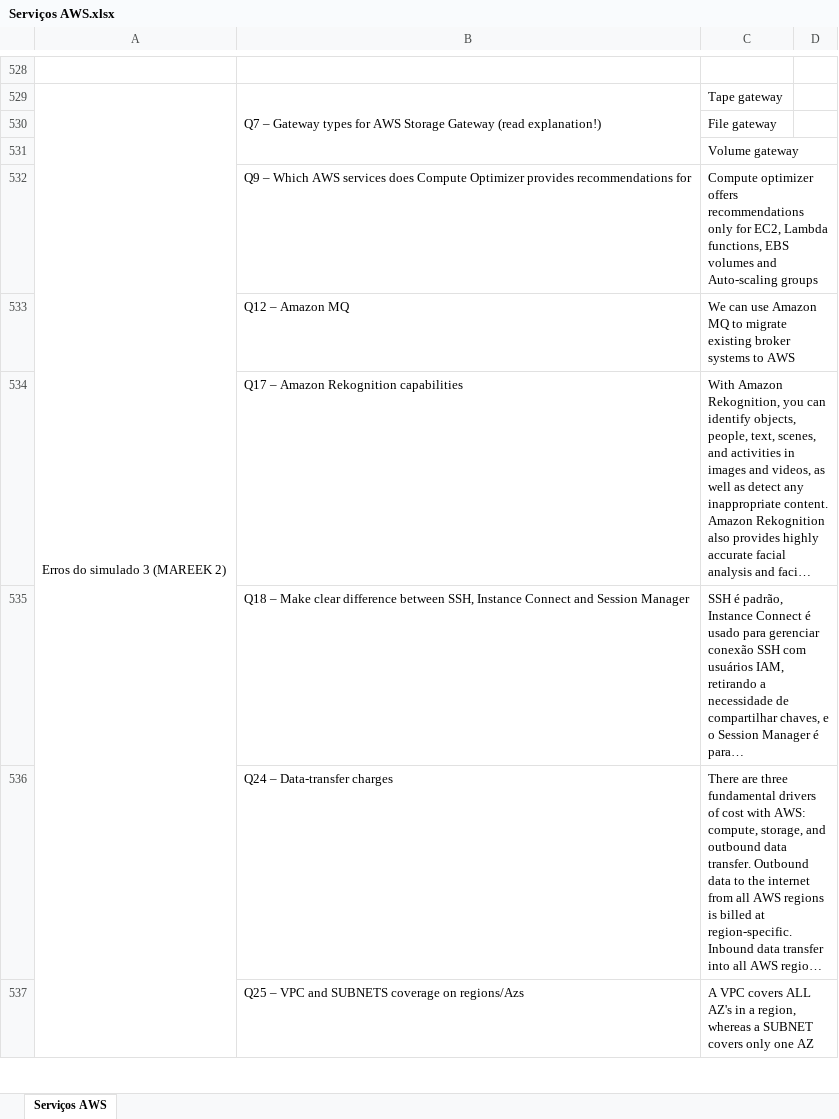
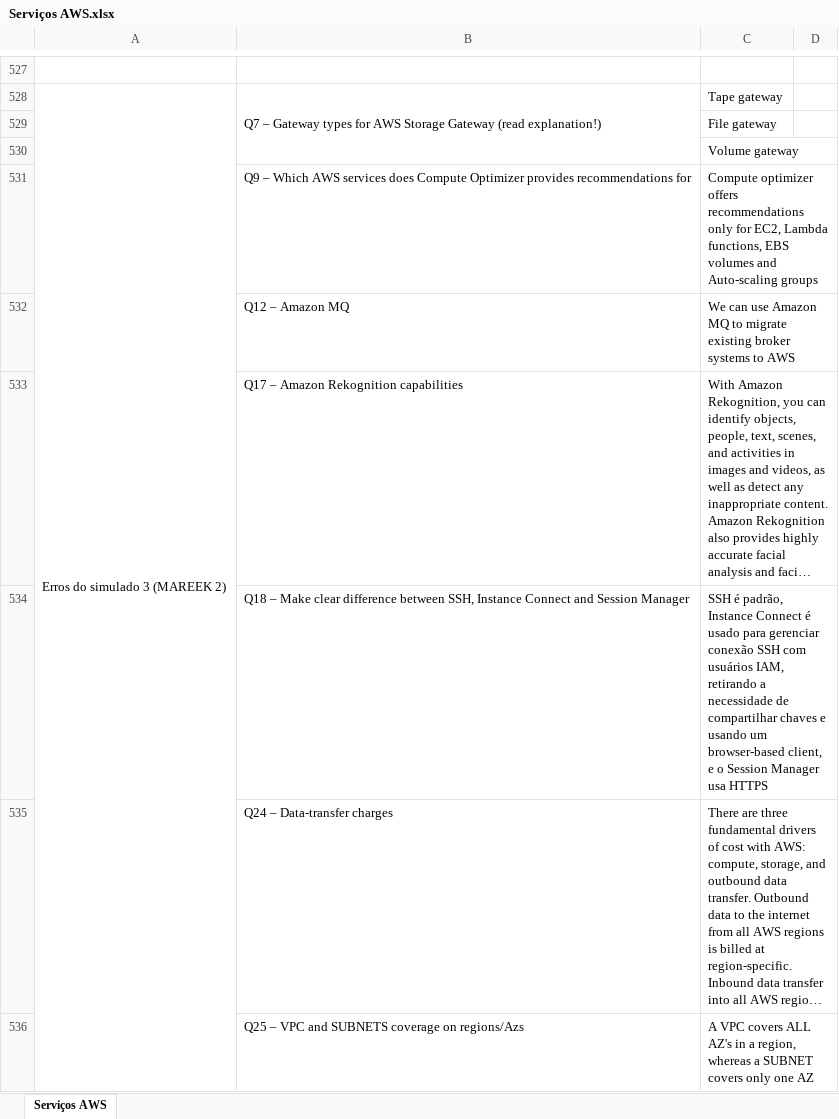
Before and after one commit to azl6/aws-cloud-practitioner, an Excel workbook: Serviços AWS.xlsx, sheet Serviços AWS, drawn as a sheet; only a part is shown, gaps mark what is left out; long unchanged cells end in …; values as stored, in another font and other column widths than the file's, no cell formats; addresses are those after the commit; the diff covers the shown part only; the diff names each change by its address in the sheet, - before the commit and + after, or states it on an @@ line.

Commit message:
Updating notes

```diff
--- a/Serviços AWS.xlsx (sheet Serviços AWS)
+++ b/Serviços AWS.xlsx (sheet Serviços AWS)
-C534: …de compartilhar chaves, e o Session Manager é para…
+C534: …de compartilhar chaves e usando um browser-based client, e o Session Manager usa HTTPS
```
Also changed, not shown: 19 added rows, 2 removed rows, 9 edited cells and merged cells elsewhere in this sheet, cell formats.
